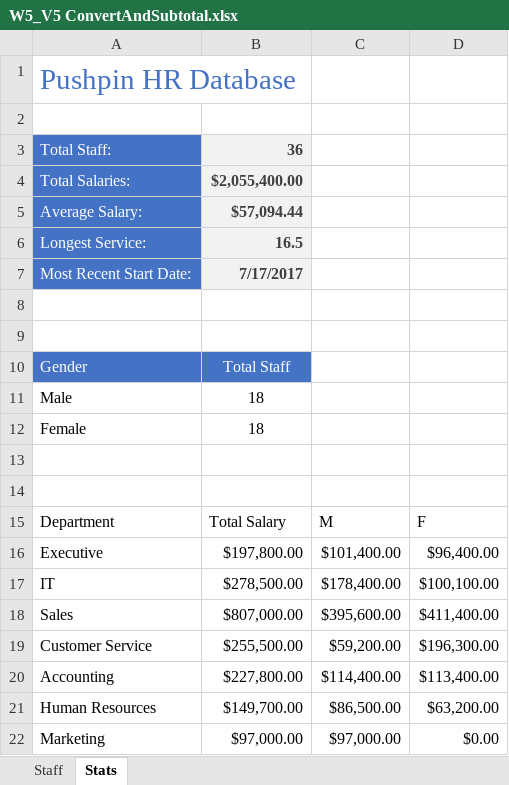
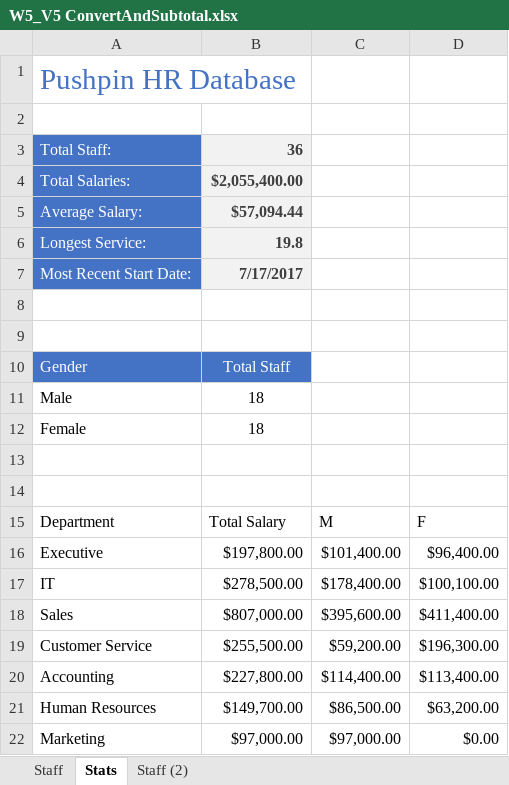
Before and after one commit to SandeepTukkunor/100_Days_Of_Code, an Excel workbook: Visualization/Excel Specialization/Excel Skills for Business Intermediate I/Week 5/W5_V5 ConvertAndSubtotal.xlsx, sheet Stats, drawn as a sheet; values as stored, in another font and other column widths than the file's, no borders; charts and pictures and table styles not drawn; the diff names each change by its address in the sheet, - before the commit and + after, or states it on an @@ line.

```diff
--- a/Visualization/Excel Specialization/Excel Skills for Business Intermediate I/Week 5/W5_V5 ConvertAndSubtotal.xlsx (sheet Stats)
+++ b/Visualization/Excel Specialization/Excel Skills for Business Intermediate I/Week 5/W5_V5 ConvertAndSubtotal.xlsx (sheet Stats)
+sheet tab: Staff (2)
-B6: 16.5
+B6: 19.8
```
Also changed, not shown: sheet Staff, charts or pictures, Visualization/Excel Specialization/Excel Skills for Business Intermediate I/Week 5/W5_V2 WorkingWithTables2.xlsx, Visualization/Excel Specialization/Excel Skills for Business Intermediate I/Week 5/W5_V3 SortingAndFiltering.xlsx, 1 other file.
